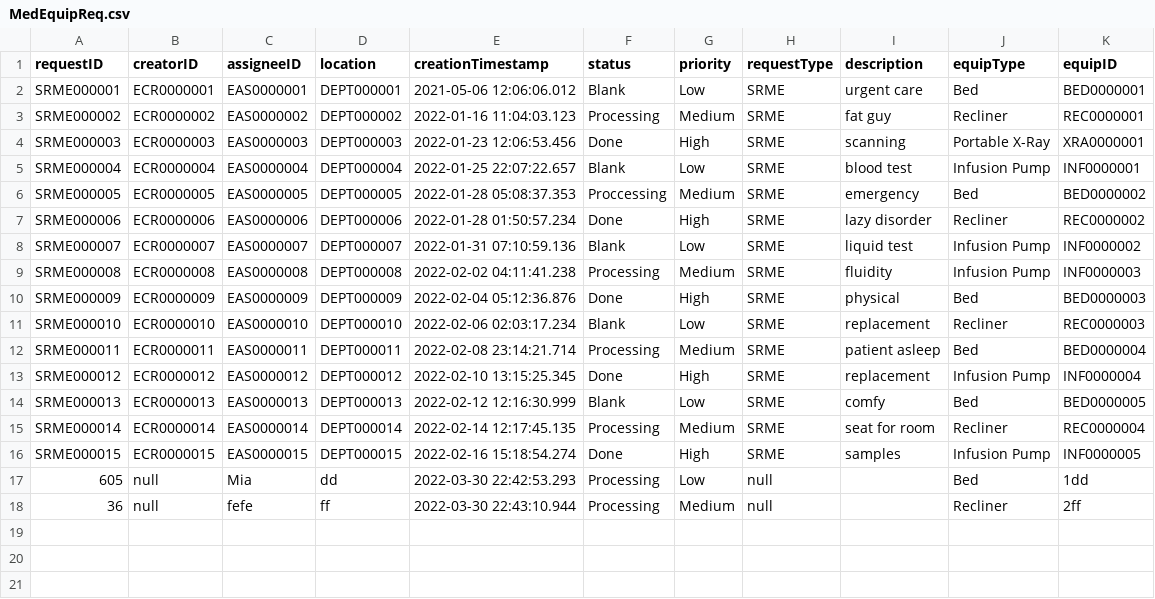
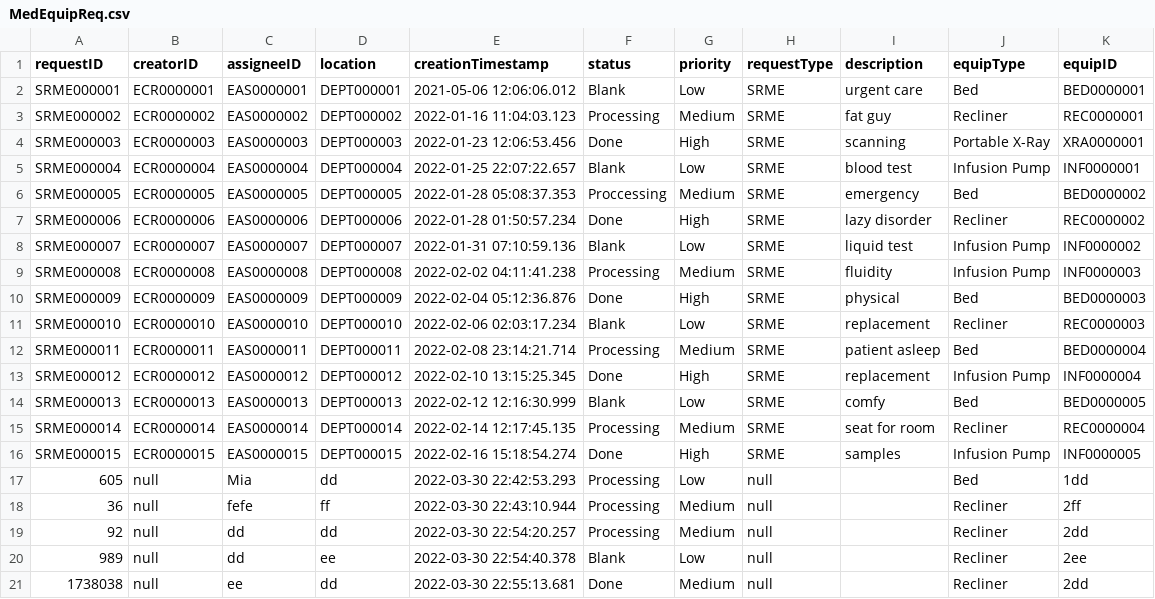
Before and after one commit to CS3733-D22-Team-C/Project, a CSV file: MedEquipReq.csv, drawn as a sheet.

```diff
--- a/MedEquipReq.csv
+++ b/MedEquipReq.csv
@@ -18 +18,4 @@ SRME000015,ECR0000015,EAS0000015,DEPT000015,2022-02-16 15:18:54.274,Done,High,SR
 36,null,fefe,ff,2022-03-30 22:43:10.944,Processing,Medium,null,,Recliner,2ff
+92,null,dd,dd,2022-03-30 22:54:20.257,Processing,Medium,null,,Recliner,2dd
+989,null,dd,ee,2022-03-30 22:54:40.378,Blank,Low,null,,Recliner,2ee
+1738038,null,ee,dd,2022-03-30 22:55:13.681,Done,Medium,null,,Recliner,2dd
```
Also changed, not shown: 1 other file.
